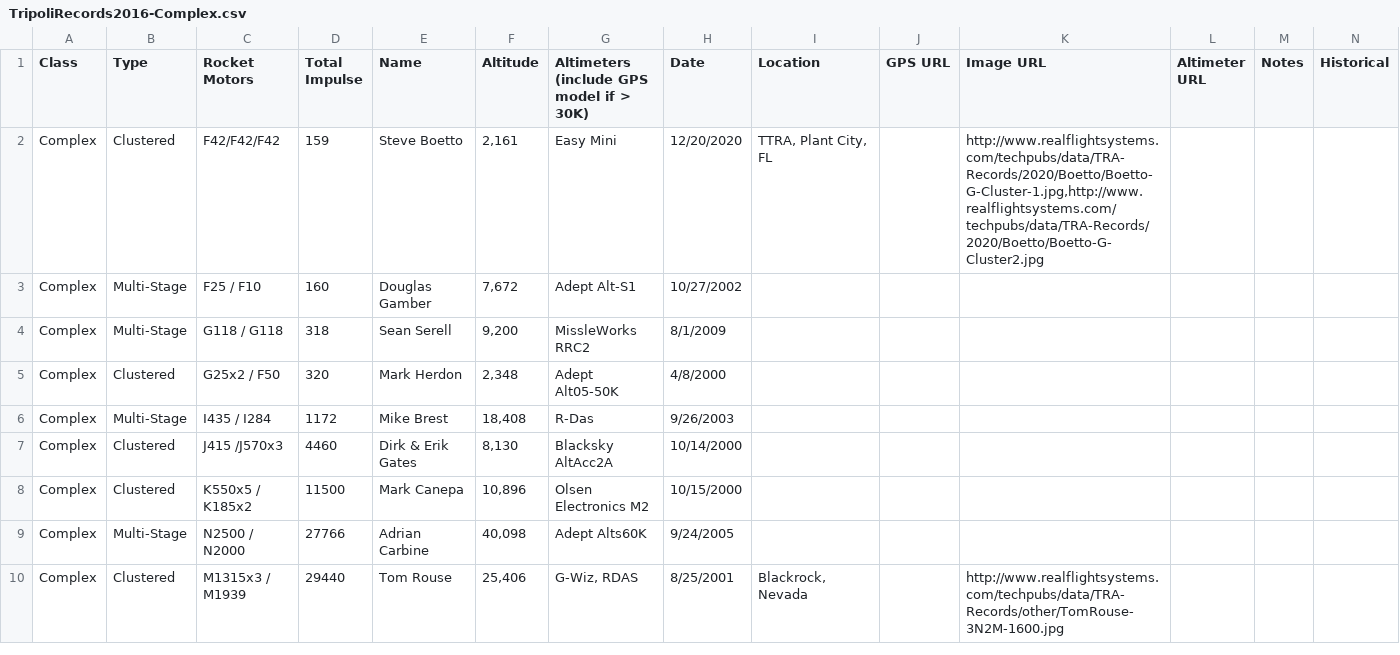
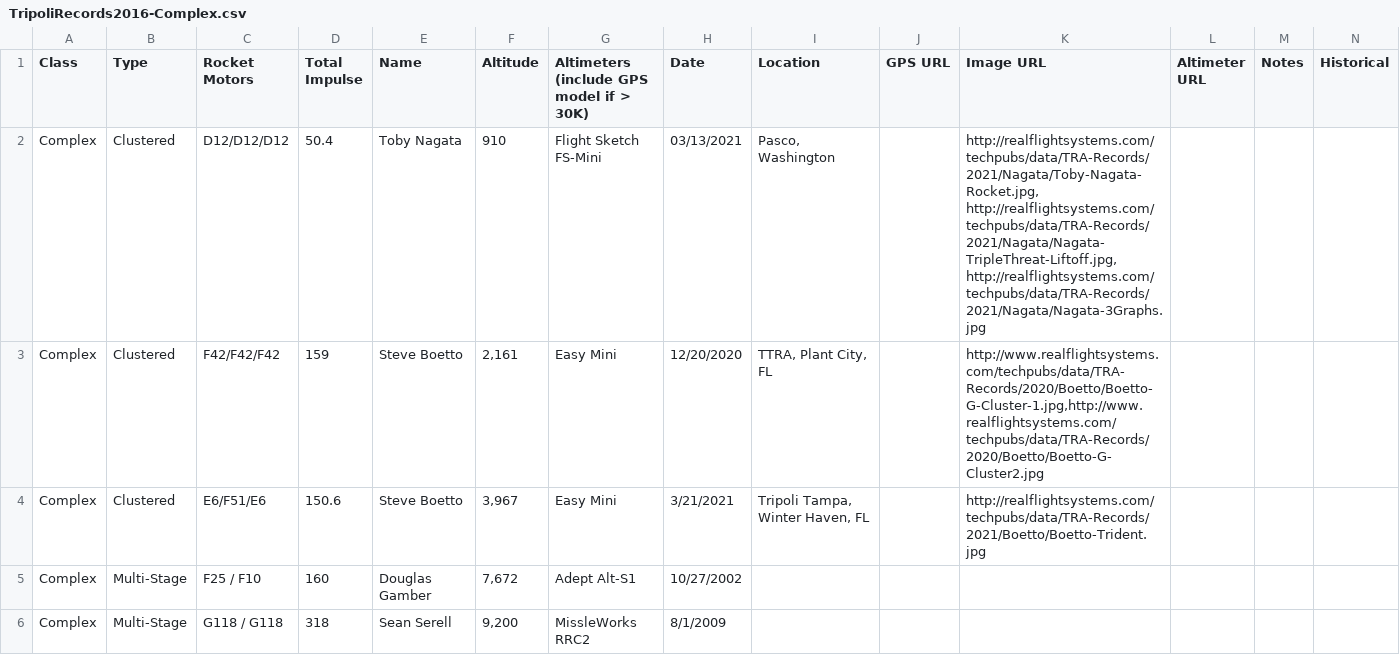
Before and after one commit to jafrado/tra-records, a CSV file: TripoliRecords2016-Complex.csv, drawn as a sheet; only a part is shown; the shorter side is filled out with more unchanged rows.

```diff
--- a/TripoliRecords2016-Complex.csv
+++ b/TripoliRecords2016-Complex.csv
@@ -1,3 +1,5 @@
 Class,Type,Rocket Motors,Total Impulse,Name,Altitude,Altimeters (include GPS model if > 30K),Date,Location,GPS URL,Image URL,Altimeter URL,Notes,Historical
+Complex,Clustered,D12/D12/D12,50.4,Toby Nagata,910,Flight Sketch FS-Mini,03/13/2021,"Pasco, Washington",,"http://realflightsystems.com/techpubs/data/TRA-Records/2021/Nagata/Toby-Nagata-Rocket.jpg, http://realflightsystems.com/techpubs/data/TRA-Records/2021/Nagata/Nagata-TripleThreat-Liftoff.jpg, http://realflightsystems.com/techpubs/data/TRA-Records/2021/Nagata/Nagata-3Graphs.jpg",,,
 Complex,Clustered,F42/F42/F42,159,Steve Boetto,"2,161",Easy Mini,12/20/2020,"TTRA, Plant City, FL",,"http://www.realflightsystems.com/techpubs/data/TRA-Records/2020/Boetto/Boetto-G-Cluster-1.jpg,http://www.realflightsystems.com/techpubs/data/TRA-Records/2020/Boetto/Boetto-G-Cluster2.jpg",,,
+Complex,Clustered,E6/F51/E6,150.6,Steve Boetto,"3,967",Easy Mini,3/21/2021,"Tripoli Tampa, Winter Haven, FL",,http://realflightsystems.com/techpubs/data/TRA-Records/2021/Boetto/Boetto-Trident.jpg,,,
 Complex,Multi-Stage,F25 / F10,160,Douglas Gamber,"7,672",Adept Alt-S1,10/27/2002,,,,,,
```
Also changed, not shown: TripoliRecords2016-Handicapped.csv, TripoliRecords2016-Single.csv, 3 other files.
